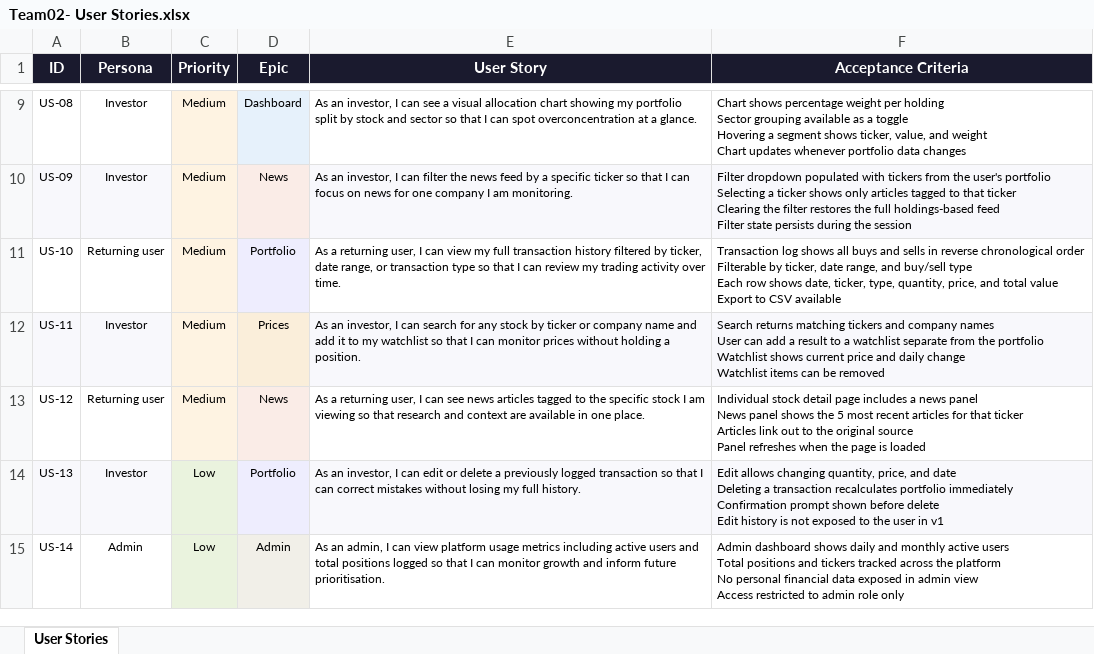
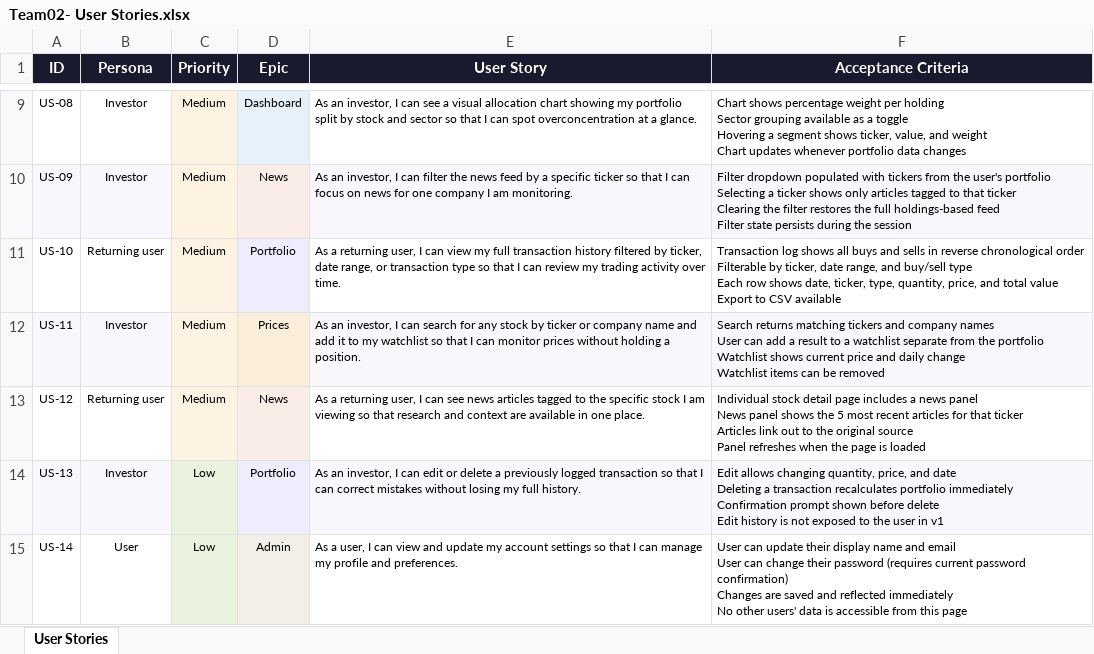
Before and after one commit to e-voch/Bloome-PortfolioManagement, an Excel workbook: Team02- User Stories.xlsx, sheet User Stories, drawn as a sheet; only a part is shown, gaps mark what is left out; values as stored, in another font and other column widths than the file's, no borders; ↵ is a line break in a cell; the diff names each change by its address in the sheet, - before the commit and + after, or states it on an @@ line.

```diff
--- a/Team02- User Stories.xlsx (sheet User Stories)
+++ b/Team02- User Stories.xlsx (sheet User Stories)
-B15 (Persona): Admin
+B15 (Persona): User
-E15 (User Story): As an admin, I can view platform usage metrics including active users and total positions logged so that I can monitor growth and inform future prioritisation.
+E15 (User Story): As a user, I can view and update my account settings so that I can manage my profile and preferences.
-F15 (Acceptance Criteria): Admin dashboard shows daily and monthly active users ↵ Total positions and tickers tracked across the platform ↵ No personal financial data exposed in admin view ↵ Access restricted to admin role only
+F15 (Acceptance Criteria): User can update their display name and email ↵ User can change their password (requires current password confirmation) ↵ Changes are saved and reflected immediately ↵ No other users' data is accessible from this page
```
Also changed, not shown: aglie-stuff/Team02-User Stories.xlsx, task_allocation_final.xlsx, 4 other files.
